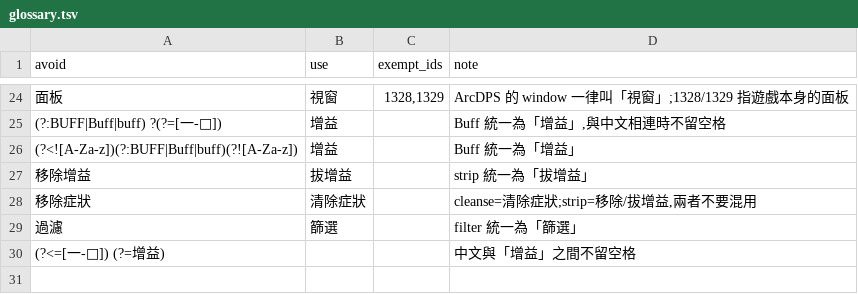
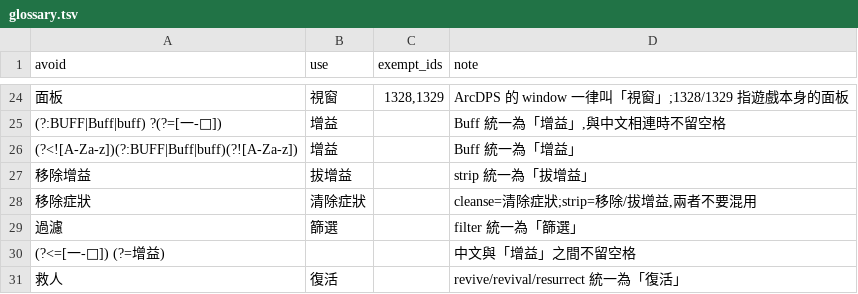
Before and after one commit to m21248074/gw2-arcdps-zh-TW, a TSV file: docs/glossary.tsv, drawn as a sheet; only a part is shown, gaps mark what is left out; the diff names each change by its address in the sheet, - before the commit and + after, or states it on an @@ line.

```diff
--- a/docs/glossary.tsv
+++ b/docs/glossary.tsv
+row 31: 救人 | 復活 |  | revive/revival/resurrect 統一為「復活」
```
Also changed, not shown: 3 other files.
